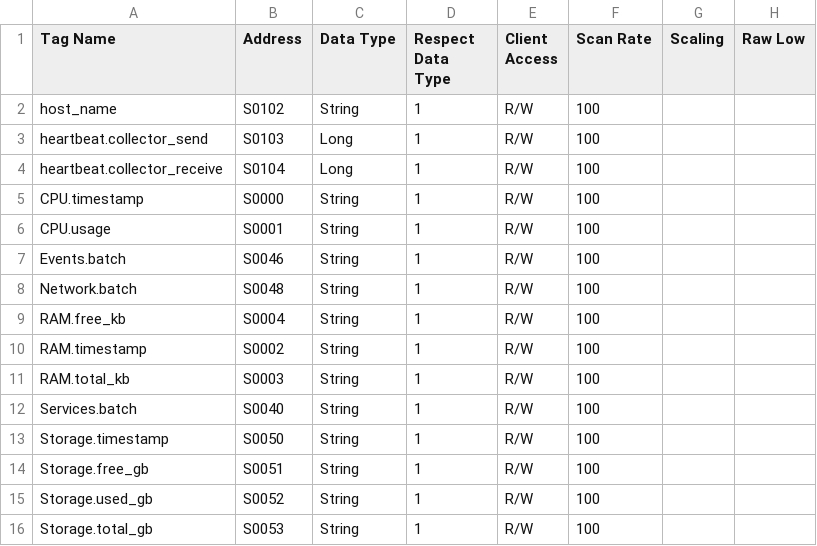
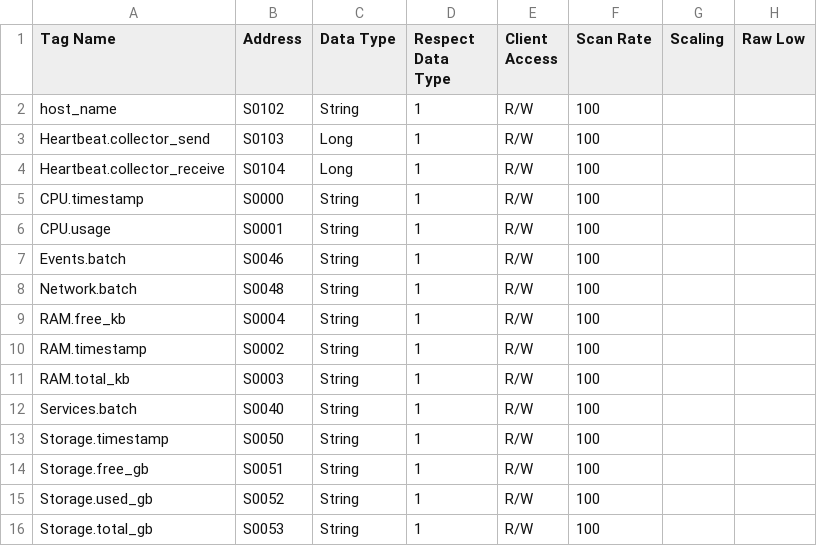
Before and after one commit to jpgtzg/KepServerLogger, a CSV file: docs/UA-Node-Tag-Layout.csv, drawn as a sheet; only a part is shown; the diff names each change by its address in the sheet, - before the commit and + after, or states it on an @@ line.

Commit message:
fix: capitalize Heartbeat tag group

```diff
--- a/docs/UA-Node-Tag-Layout.csv
+++ b/docs/UA-Node-Tag-Layout.csv
-A3 (Tag Name): heartbeat.collector_send
+A3 (Tag Name): Heartbeat.collector_send
-A4 (Tag Name): heartbeat.collector_receive
+A4 (Tag Name): Heartbeat.collector_receive
```
Also changed, not shown: 1 other file.
